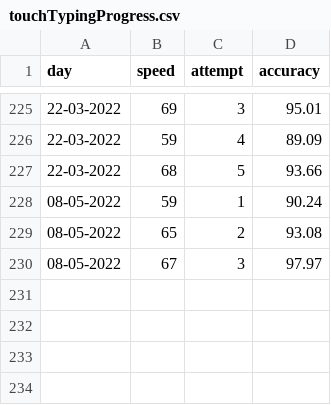
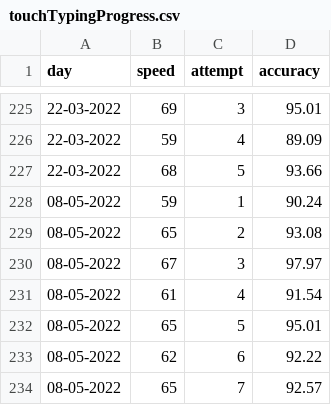
Before and after one commit to madhawap/touch_typing_data_analysis, a CSV file: touchTypingProgress.csv, drawn as a sheet; only a part is shown, gaps mark what is left out; the diff names each change by its address in the sheet, - before the commit and + after, or states it on an @@ line.

Commit message:
Update typing progress data

```diff
--- a/touchTypingProgress.csv
+++ b/touchTypingProgress.csv
+row 231: 08-05-2022 | 61 | 4 | 91.54
+row 232: 08-05-2022 | 65 | 5 | 95.01
+row 233: 08-05-2022 | 62 | 6 | 92.22
+row 234: 08-05-2022 | 65 | 7 | 92.57
```
